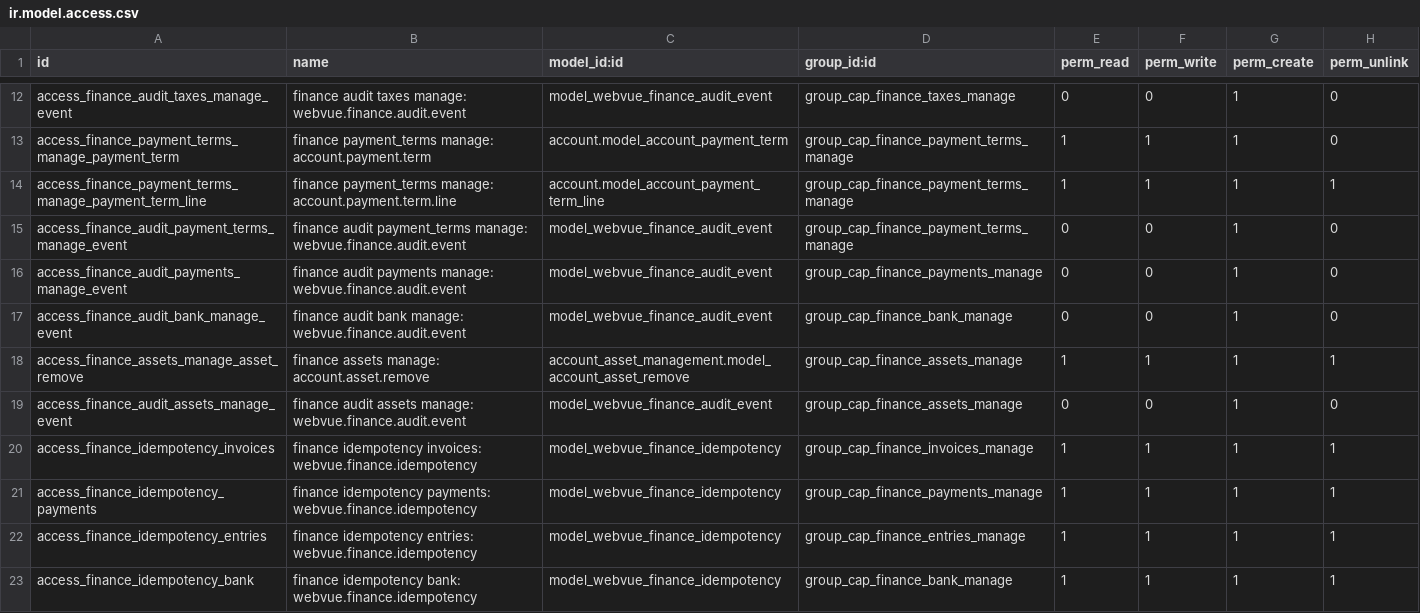
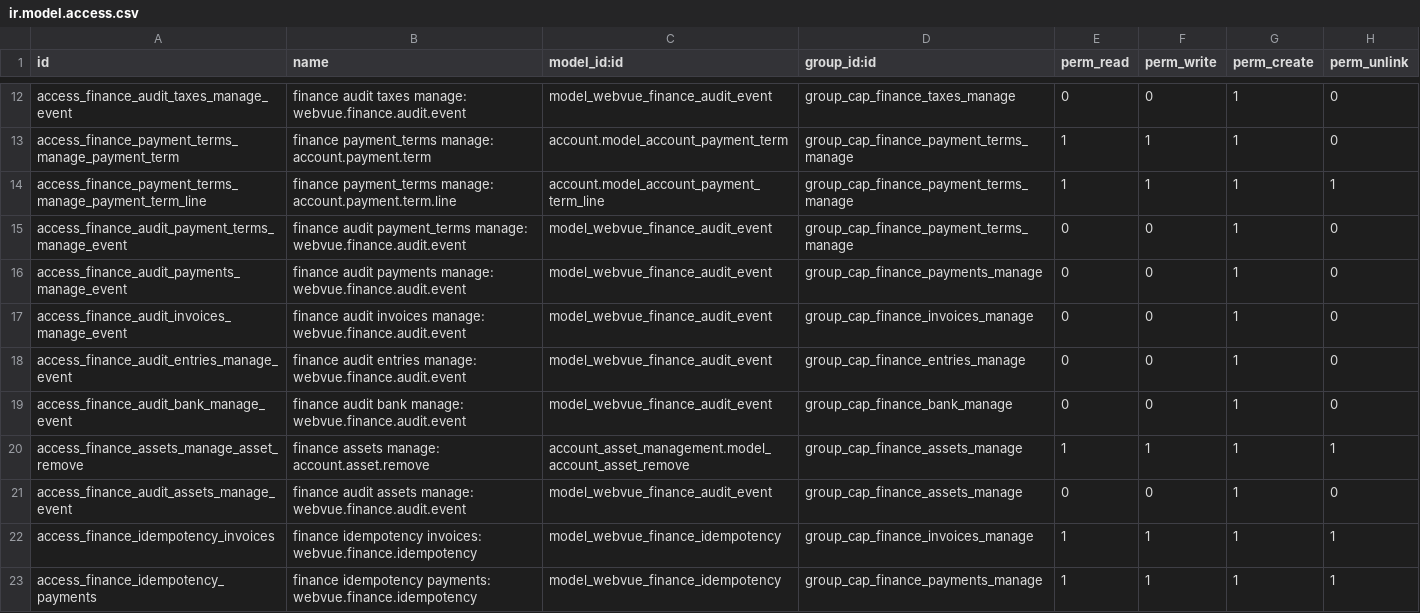
Before and after one commit to tariiq222/liwan, a CSV file: odoo-addons/webvue_finance/security/ir.model.access.csv, drawn as a sheet; only a part is shown, gaps mark what is left out; the shorter side is filled out with more unchanged rows; the diff names each change by its address in the sheet, - before the commit and + after, or states it on an @@ line.

Commit message:
fix(finance): audit invoice and entry mutations

```diff
--- a/odoo-addons/webvue_finance/security/ir.model.access.csv
+++ b/odoo-addons/webvue_finance/security/ir.model.access.csv
+row 17: access_finance_audit_invoices_manage_event | finance audit invoices manage: webvue.finance.audit.event | model_webvue_finance_audit_event | group_cap_finance_invoices_manage | 0 | 0 | 1 | 0
+row 18: access_finance_audit_entries_manage_event | finance audit entries manage: webvue.finance.audit.event | model_webvue_finance_audit_event | group_cap_finance_entries_manage | 0 | 0 | 1 | 0
```
Also changed, not shown: 5 other files.
